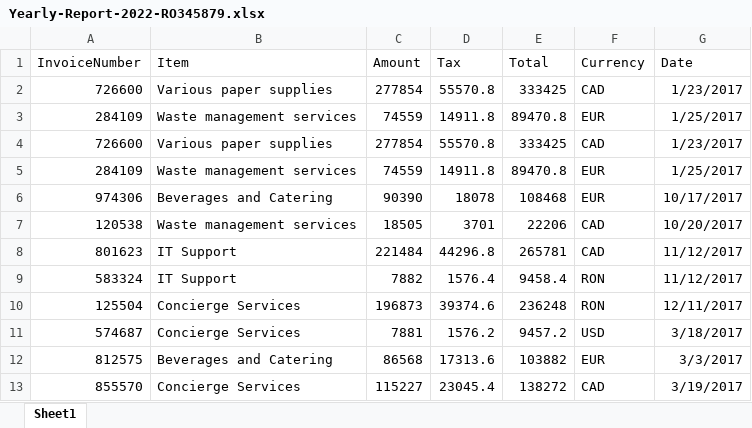
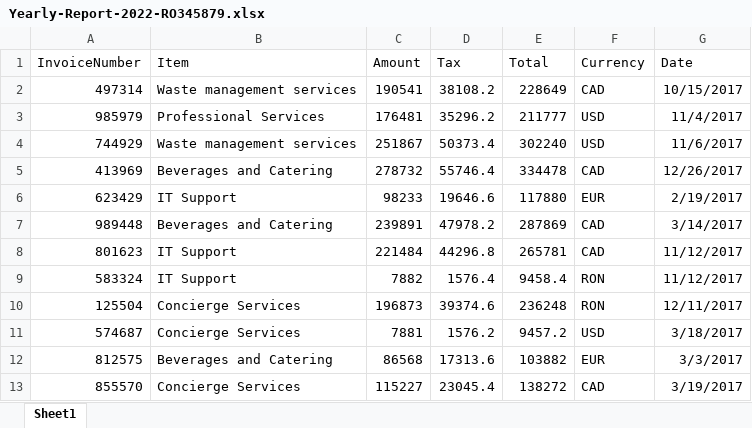
Before and after one commit to mhashimk/Calculate-Client-Security-Hash_REFramework, an Excel workbook: Yearly-Report-2022-RO345879.xlsx, sheet Sheet1, drawn as a sheet; only a part is shown; values as stored, in another font and other column widths than the file's, no borders; removed rows and columns are numbered as before the commit, all else as after; the diff names each change by its address in the sheet, - before the commit and + after, or states it on an @@ line.

```diff
--- a/Yearly-Report-2022-RO345879.xlsx (sheet Sheet1)
+++ b/Yearly-Report-2022-RO345879.xlsx (sheet Sheet1)
-row 2: 726600 | Various paper supplies | 277854 | 55570.8 | 333425 | CAD | 1/23/2017
-row 3: 284109 | Waste management services | 74559 | 14911.8 | 89470.8 | EUR | 1/25/2017
-row 4: 726600 | Various paper supplies | 277854 | 55570.8 | 333425 | CAD | 1/23/2017
-row 5: 284109 | Waste management services | 74559 | 14911.8 | 89470.8 | EUR | 1/25/2017
-row 6: 974306 | Beverages and Catering | 90390 | 18078 | 108468 | EUR | 10/17/2017
-row 7: 120538 | Waste management services | 18505 | 3701 | 22206 | CAD | 10/20/2017
+row 2: 497314 | Waste management services | 190541 | 38108.2 | 228649 | CAD | 10/15/2017
+row 3: 985979 | Professional Services | 176481 | 35296.2 | 211777 | USD | 11/4/2017
+row 4: 744929 | Waste management services | 251867 | 50373.4 | 302240 | USD | 11/6/2017
+row 5: 413969 | Beverages and Catering | 278732 | 55746.4 | 334478 | CAD | 12/26/2017
+row 6: 623429 | IT Support | 98233 | 19646.6 | 117880 | EUR | 2/19/2017
+row 7: 989448 | Beverages and Catering | 239891 | 47978.2 | 287869 | CAD | 3/14/2017
```
Also changed, not shown: WorkItems.xlsx, Yearly-Report-2022-DE763212.xlsx, 33 other files.
